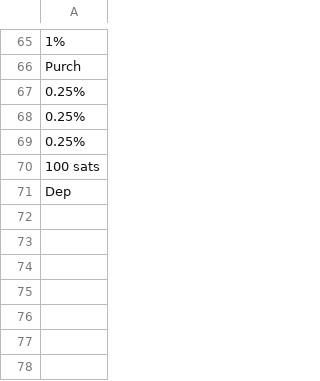
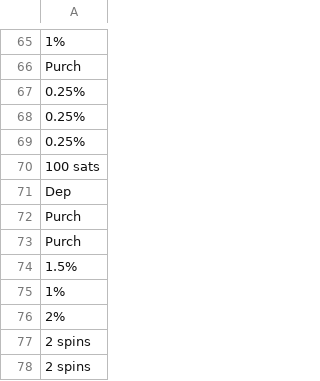
Before and after one commit to hwetsman/Fold_Wheel_Metrics, a CSV file: Late_May_Wheel.csv, drawn as a sheet; only a part is shown, gaps mark what is left out.

Commit message:
Data: more data

```diff
--- a/Late_May_Wheel.csv
+++ b/Late_May_Wheel.csv
@@ -71 +71,8 @@ Purch
 Dep
+Purch
+Purch
+1.5%
+1%
+2%
+2 spins
+2 spins
```
